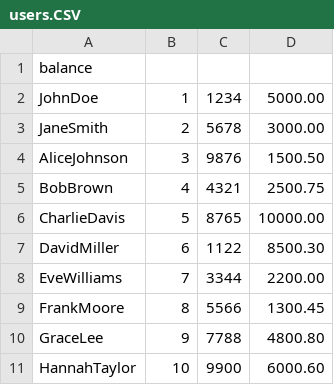
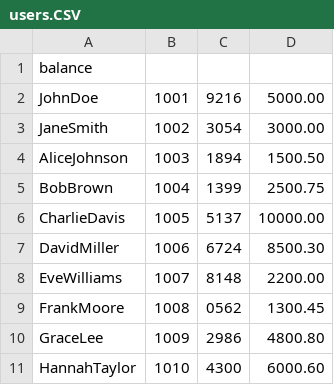
Before and after one commit to Abdelrahman202004091/ATM-Machine, a CSV file: ATM-Machine/users.CSV, drawn as a sheet.

```diff
--- a/ATM-Machine/users.CSV
+++ b/ATM-Machine/users.CSV
@@ -1,11 +1,11 @@
 balance
-JohnDoe,1,1234,5000.00
-JaneSmith,2,5678,3000.00
-AliceJohnson,3,9876,1500.50
-BobBrown,4,4321,2500.75
-CharlieDavis,5,8765,10000.00
-DavidMiller,6,1122,8500.30
-EveWilliams,7,3344,2200.00
-FrankMoore,8,5566,1300.45
-GraceLee,9,7788,4800.80
-HannahTaylor,10,9900,6000.60
+JohnDoe,1001,9216,5000.00
+JaneSmith,1002,3054,3000.00
+AliceJohnson,1003,1894,1500.50
+BobBrown,1004,1399,2500.75
+CharlieDavis,1005,5137,10000.00
+DavidMiller,1006,6724,8500.30
+EveWilliams,1007,8148,2200.00
+FrankMoore,1008,0562,1300.45
+GraceLee,1009,2986,4800.80
+HannahTaylor,1010,4300,6000.60
```
Also changed, not shown: ATM-Machine/transactions.csv, 3 other files.
